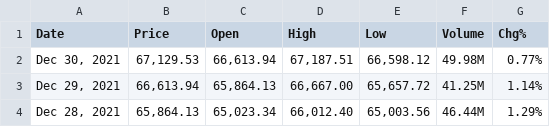
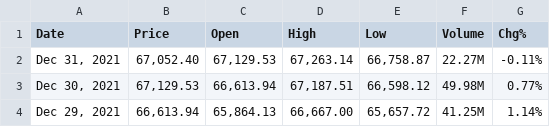
Before and after one commit to JunaidKeenan/Back-Testing, a CSV file: Data/JSE Top 40 Historical Data.csv, drawn as a sheet; only a part is shown; the shorter side is filled out with more unchanged rows; the diff names each change by its address in the sheet, - before the commit and + after, or states it on an @@ line.

```diff
--- a/Data/JSE Top 40 Historical Data.csv
+++ b/Data/JSE Top 40 Historical Data.csv
+row 2: Dec 31, 2021 | 67,052.40 | 67,129.53 | 67,263.14 | 66,758.87 | 22.27M | -0.11%
```
Also changed, not shown: 1 other file.
